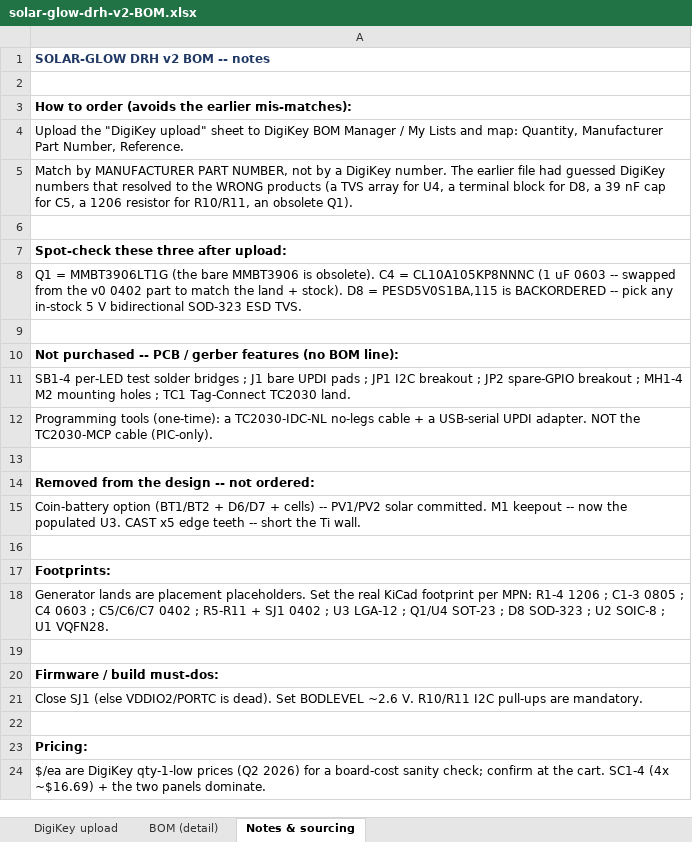
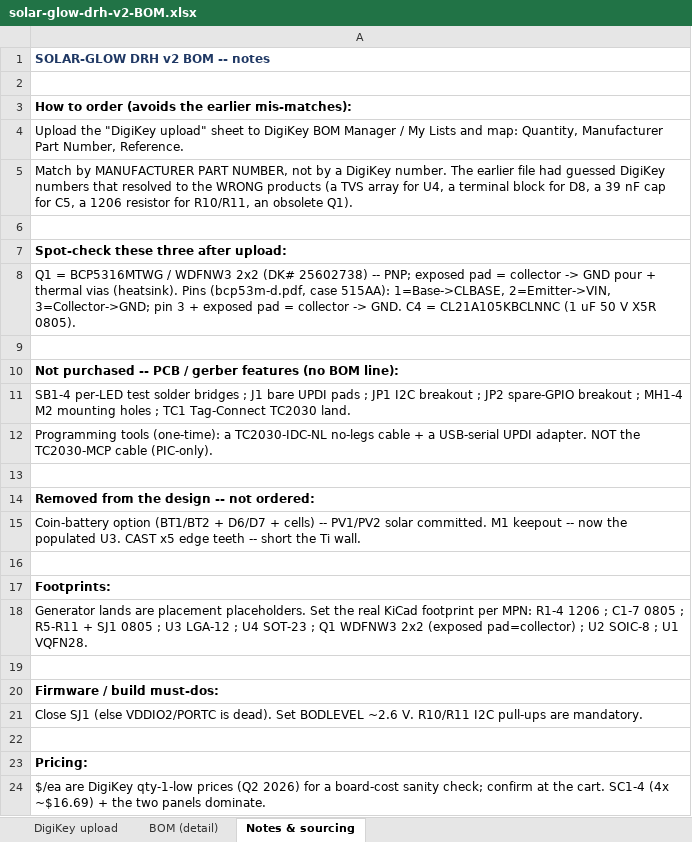
Before and after one commit to devinhorowitz/solar-business-card, an Excel workbook: solar-glow-drh-v2-BOM.xlsx, sheet Notes & sourcing, drawn as a sheet; values as stored, in another font and other column widths than the file's, no borders; the diff names each change by its address in the sheet, - before the commit and + after, or states it on an @@ line.

```diff
--- a/solar-glow-drh-v2-BOM.xlsx (sheet Notes & sourcing)
+++ b/solar-glow-drh-v2-BOM.xlsx (sheet Notes & sourcing)
-A8: Q1 = MMBT3906LT1G (the bare MMBT3906 is obsolete). C4 = CL10A105KP8NNNC (1 uF 0603 -- swapped from the v0 0402 part to match the land + stock). D8 = PESD5V0S1BA,115 is BACKORDERED -- pick any in-stock 5 V bidirectional SOD-323 ESD TVS.
+A8: Q1 = BCP5316MTWG / WDFNW3 2x2 (DK# 25602738) -- PNP; exposed pad = collector -> GND pour + thermal vias (heatsink). Pins (bcp53m-d.pdf, case 515AA): 1=Base->CLBASE, 2=Emitter->VIN, 3=Collector->GND; pin 3 + exposed pad = collector -> GND. C4 = CL21A105KBCLNNC (1 uF 50 V X5R 0805).
-A18: …1206 ; C1-3 0805 ; C4 0603 ; C5/C6/C7 0402 ; R5-R11 + SJ1 0402 ; U3 LGA-12 ; Q1/U4 SOT-23 ; D8 SOD-323 ; U2…
+A18: …1206 ; C1-7 0805 ; R5-R11 + SJ1 0805 ; U3 LGA-12 ; U4 SOT-23 ; Q1 WDFNW3 2x2 (exposed pad=collector) ; U2…
```
Also changed, not shown: sheet BOM (detail), sheet DigiKey upload, formulas that keep their value, 2 other files.
